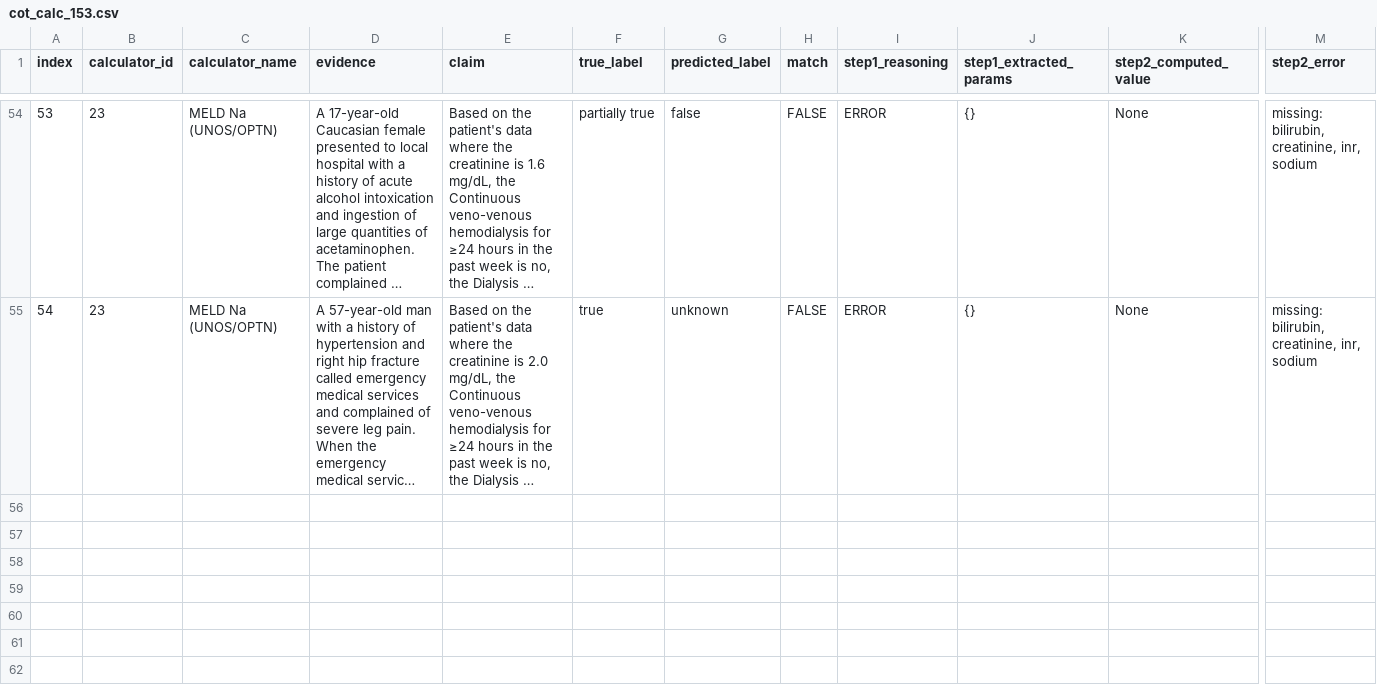
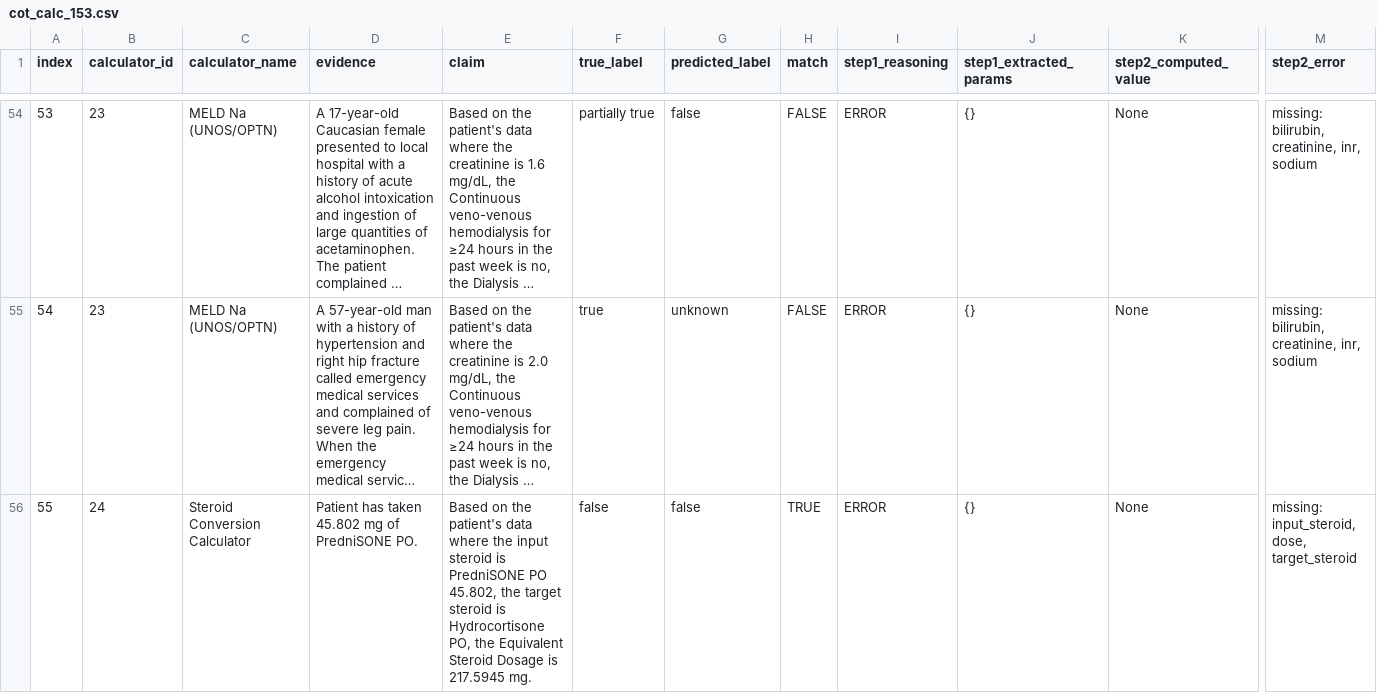
Before and after one commit to Evelyn9998/NLI-Medical-Numerical-Claim-Verification, a CSV file: baseline_reslut/cot_calc_153.csv, drawn as a sheet; only a part is shown, gaps mark what is left out; long unchanged cells end in …; rows hold the shown columns only; the diff names each change by its address in the sheet, - before the commit and + after, or states it on an @@ line.

Commit message:
Update results, scripts, and data; add calculator validation
- Add calculators.py and validate_calculators.py
- Update cot_calc_153.csv baseline results
- Update zero_shot_CoT.py and train_split.py scripts
- Update grouped_labels.csv
- Remove old zero_shot result files and outdated train data splits

```diff
--- a/baseline_reslut/cot_calc_153.csv
+++ b/baseline_reslut/cot_calc_153.csv
+row 56: 55 | 24 | Steroid Conversion Calculator | Patient has taken 45.802 mg of PredniSONE PO. | Based on the patient's data where the input steroid is PredniSONE PO 45.802, the target steroid is Hydrocortisone PO, the Equivalent Steroid Dosage is 217.5945 mg. | false | false | TRUE | ERROR | {} | None | missing: input_steroid, dose, target_steroid
```
Also changed, not shown: grouped_labels.csv, 10 other files.
